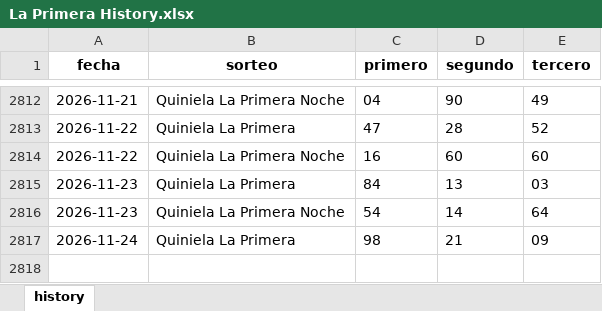
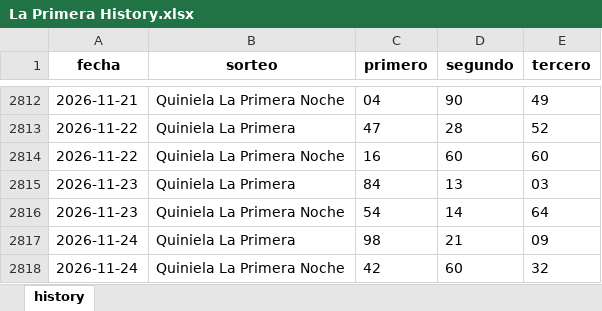
Before and after one commit to carbosota1/CLAUDE-LOTMIX, an Excel workbook: data/histories/La Primera History.xlsx, sheet history, drawn as a sheet; only a part is shown, gaps mark what is left out; values as stored, in another font and other column widths than the file's, no borders; the diff names each change by its address in the sheet, - before the commit and + after, or states it on an @@ line.

```diff
--- a/data/histories/La Primera History.xlsx (sheet history)
+++ b/data/histories/La Primera History.xlsx (sheet history)
+row 2818: 2026-11-24 | Quiniela La Primera Noche | 42 | 60 | 32
```
Also changed, not shown: 10 other files.
